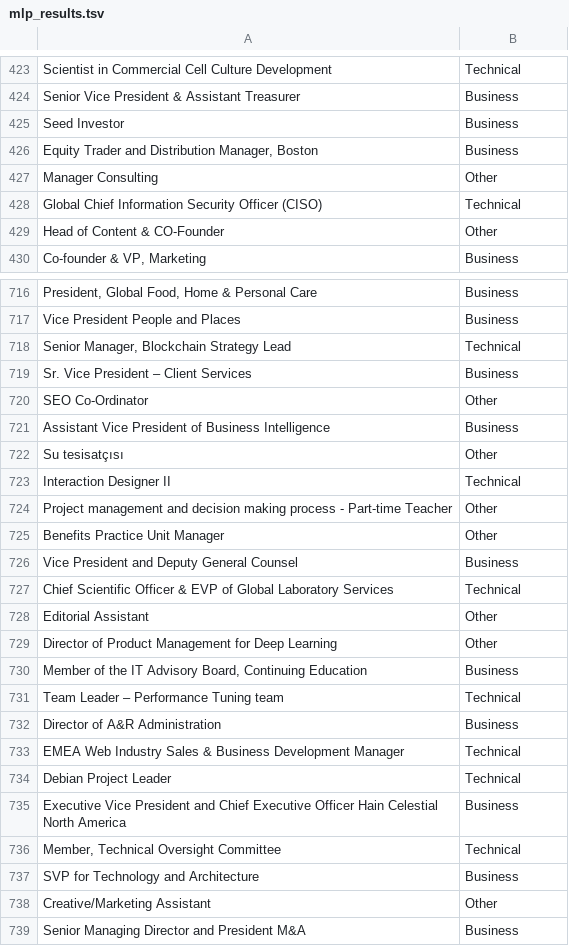
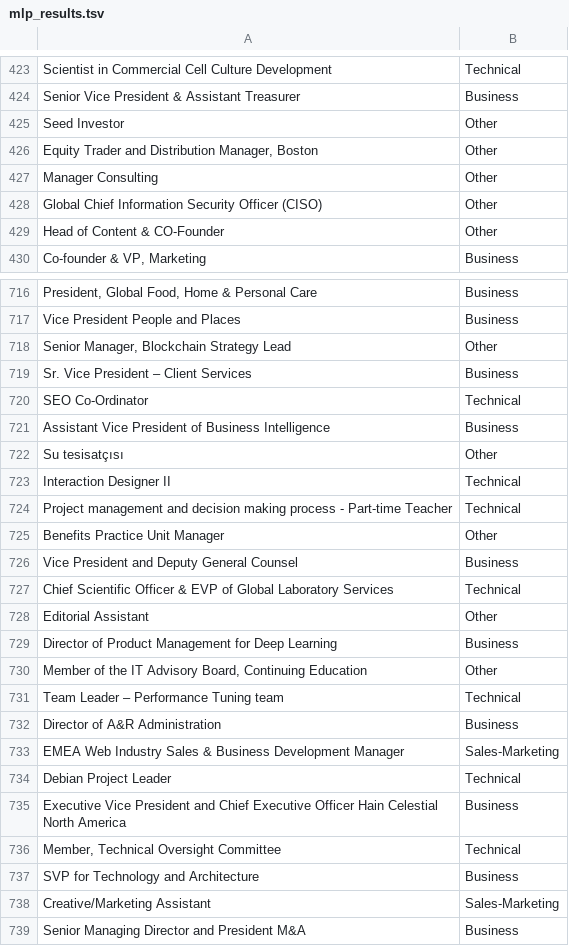
Before and after one commit to brunomichetti/area-experiment, a TSV file: test_data/mlp_results.tsv, drawn as a sheet; only a part is shown, gaps mark what is left out; the diff covers the shown part only.

```diff
--- a/test_data/mlp_results.tsv
+++ b/test_data/mlp_results.tsv
@@ -424,6 +424,6 @@ Scientist in Commercial Cell Culture Development	Technical
 Senior Vice President & Assistant Treasurer	Business
-Seed Investor	Business
-Equity Trader and Distribution Manager, Boston	Business
+Seed Investor	Other
+Equity Trader and Distribution Manager, Boston	Other
 Manager Consulting	Other
-Global Chief Information Security Officer (CISO)	Technical
+Global Chief Information Security Officer (CISO)	Other
 Head of Content & CO-Founder	Other
@@ -717,5 +717,5 @@ President, Global Food, Home & Personal Care	Business
 Vice President People and Places	Business
-Senior Manager, Blockchain Strategy Lead	Technical
+Senior Manager, Blockchain Strategy Lead	Other
 Sr. Vice President – Client Services	Business
-SEO Co-Ordinator	Other
+SEO Co-Ordinator	Technical
 Assistant Vice President of Business Intelligence	Business
@@ -723,3 +723,3 @@ Su tesisatçısı	Other
 Interaction Designer II	Technical
-Project management and decision making process - Part-time Teacher	Other
+Project management and decision making process - Part-time Teacher	Technical
 Benefits Practice Unit Manager	Other
@@ -728,7 +728,7 @@ Chief Scientific Officer & EVP of Global Laboratory Services	Technical
 Editorial Assistant	Other
-Director of Product Management for Deep Learning	Other
-Member of the IT Advisory Board, Continuing Education	Business
+Director of Product Management for Deep Learning	Business
+Member of the IT Advisory Board, Continuing Education	Other
 Team Leader – Performance Tuning team	Technical
 Director of A&R Administration	Business
-EMEA Web Industry Sales & Business Development Manager	Technical
+EMEA Web Industry Sales & Business Development Manager	Sales-Marketing
 Debian Project Leader	Technical
@@ -737,3 +737,3 @@ Member, Technical Oversight Committee	Technical
 SVP for Technology and Architecture	Business
-Creative/Marketing Assistant	Other
+Creative/Marketing Assistant	Sales-Marketing
 Senior Managing Director and President M&A	Business
```
Also changed, not shown: 135 edited cells elsewhere in this file, 7 other files.
